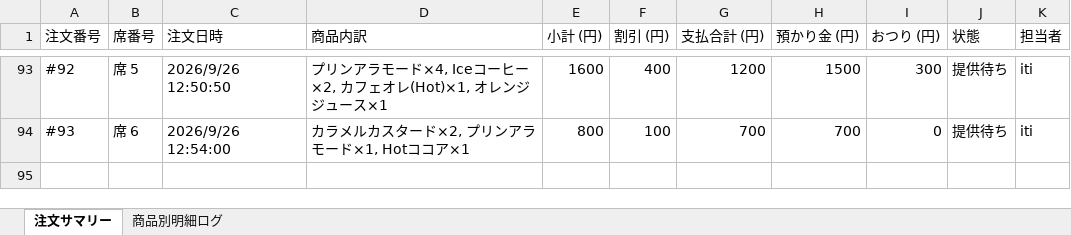
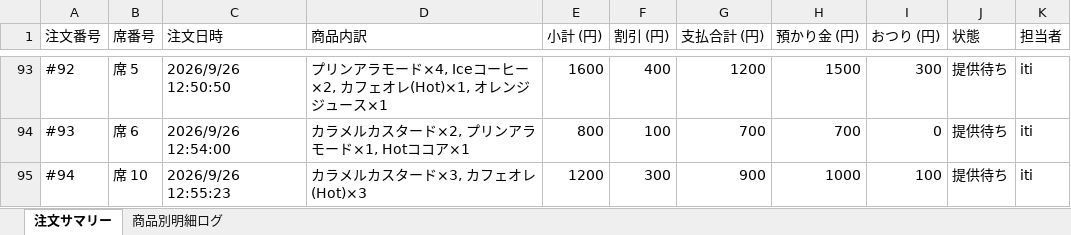
Before and after one commit to issei-desu/olive, an Excel workbook: sales_log.xlsx, sheet 注文サマリー, drawn as a sheet; only a part is shown, gaps mark what is left out; values as stored, in another font and other column widths than the file's, no borders; the diff names each change by its address in the sheet, - before the commit and + after, or states it on an @@ line.

```diff
--- a/sales_log.xlsx (sheet 注文サマリー)
+++ b/sales_log.xlsx (sheet 注文サマリー)
+row 95: #94 | 席 10 | 2026/9/26 12:55:23 | カラメルカスタード×3, カフェオレ(Hot)×3 | 1200 | 300 | 900 | 1000 | 100 | 提供待ち | iti
```
Also changed, not shown: sheet 商品別明細ログ.
